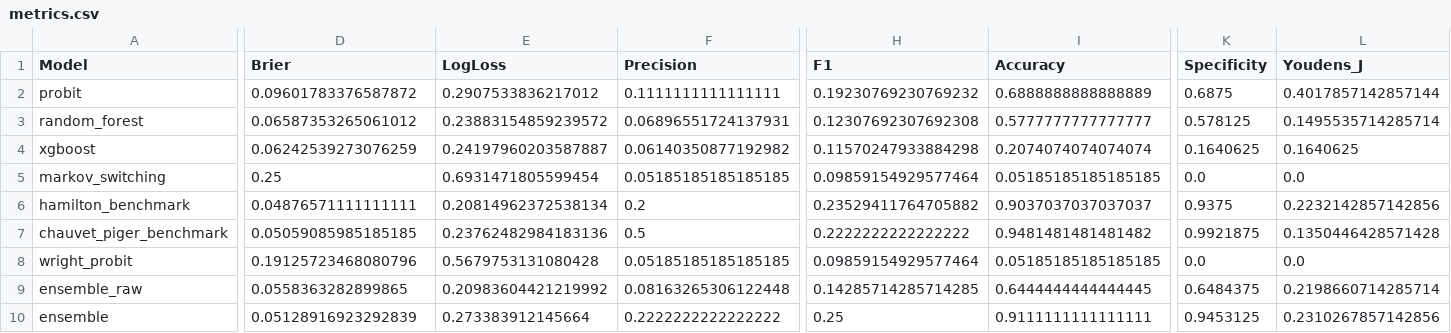
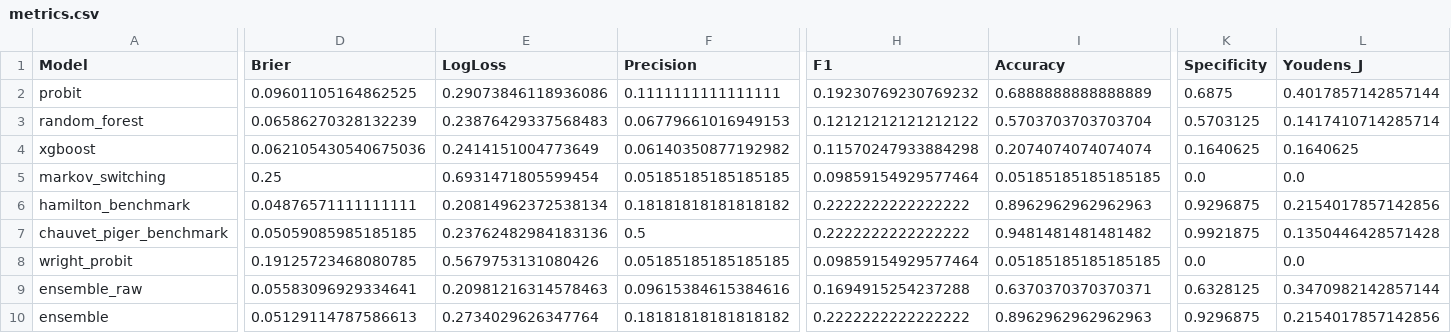
Before and after one commit to ajg5226/Econ-Dashboard, a CSV file: data/models/metrics.csv, drawn as a sheet; only a part is shown, gaps mark what is left out; the diff covers the shown part only; the diff names each change by its address in the sheet, - before the commit and + after, or states it on an @@ line.

```diff
--- a/data/models/metrics.csv
+++ b/data/models/metrics.csv
-D2 (Brier): 0.09601783376587872
+D2 (Brier): 0.09601105164862525
-E2 (LogLoss): 0.2907533836217012
+E2 (LogLoss): 0.29073846118936086
-D3 (Brier): 0.06587353265061012
+D3 (Brier): 0.06586270328132239
-E3 (LogLoss): 0.23883154859239572
+E3 (LogLoss): 0.23876429337568483
-F3 (Precision): 0.06896551724137931
+F3 (Precision): 0.06779661016949153
-H3 (F1): 0.12307692307692308
+H3 (F1): 0.12121212121212122
-I3 (Accuracy): 0.5777777777777777
+I3 (Accuracy): 0.5703703703703704
-K3 (Specificity): 0.578125
+K3 (Specificity): 0.5703125
-L3 (Youdens_J): 0.1495535714285714
+L3 (Youdens_J): 0.1417410714285714
-D4 (Brier): 0.06242539273076259
+D4 (Brier): 0.062105430540675036
-E4 (LogLoss): 0.24197960203587887
+E4 (LogLoss): 0.2414151004773649
-F6 (Precision): 0.2
+F6 (Precision): 0.18181818181818182
-H6 (F1): 0.23529411764705882
+H6 (F1): 0.2222222222222222
-I6 (Accuracy): 0.9037037037037037
+I6 (Accuracy): 0.8962962962962963
-K6 (Specificity): 0.9375
+K6 (Specificity): 0.9296875
-L6 (Youdens_J): 0.2232142857142856
+L6 (Youdens_J): 0.2154017857142856
-D8 (Brier): 0.19125723468080796
+D8 (Brier): 0.19125723468080785
-E8 (LogLoss): 0.5679753131080428
+E8 (LogLoss): 0.5679753131080426
-D9 (Brier): 0.0558363282899865
+D9 (Brier): 0.05583096929334641
-E9 (LogLoss): 0.20983604421219992
+E9 (LogLoss): 0.20981216314578463
-F9 (Precision): 0.08163265306122448
+F9 (Precision): 0.09615384615384616
-H9 (F1): 0.14285714285714285
+H9 (F1): 0.1694915254237288
-I9 (Accuracy): 0.6444444444444445
+I9 (Accuracy): 0.6370370370370371
-K9 (Specificity): 0.6484375
+K9 (Specificity): 0.6328125
-L9 (Youdens_J): 0.2198660714285714
+L9 (Youdens_J): 0.3470982142857144
-D10 (Brier): 0.05128916923292839
+D10 (Brier): 0.05129114787586613
-E10 (LogLoss): 0.273383912145664
+E10 (LogLoss): 0.2734029626347764
-F10 (Precision): 0.2222222222222222
+F10 (Precision): 0.18181818181818182
-H10 (F1): 0.25
+H10 (F1): 0.2222222222222222
-I10 (Accuracy): 0.9111111111111111
+I10 (Accuracy): 0.8962962962962963
-K10 (Specificity): 0.9453125
+K10 (Specificity): 0.9296875
-L10 (Youdens_J): 0.2310267857142856
+L10 (Youdens_J): 0.2154017857142856
```
Also changed, not shown: 4 edited cells elsewhere in this file, data/glr_components.csv, data/models/horizon_18m/predictions.csv, 43 other files.
